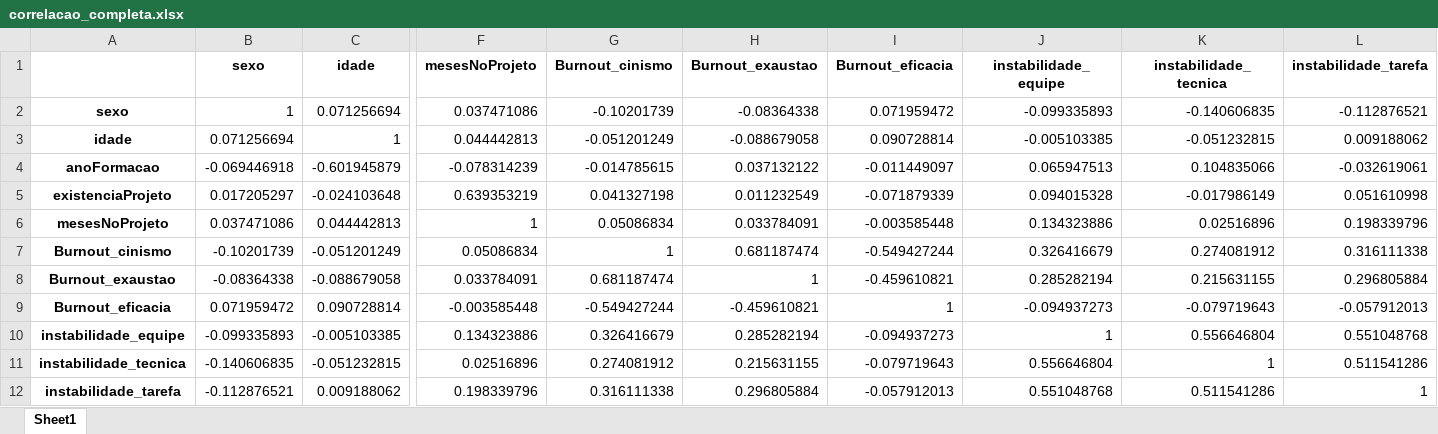
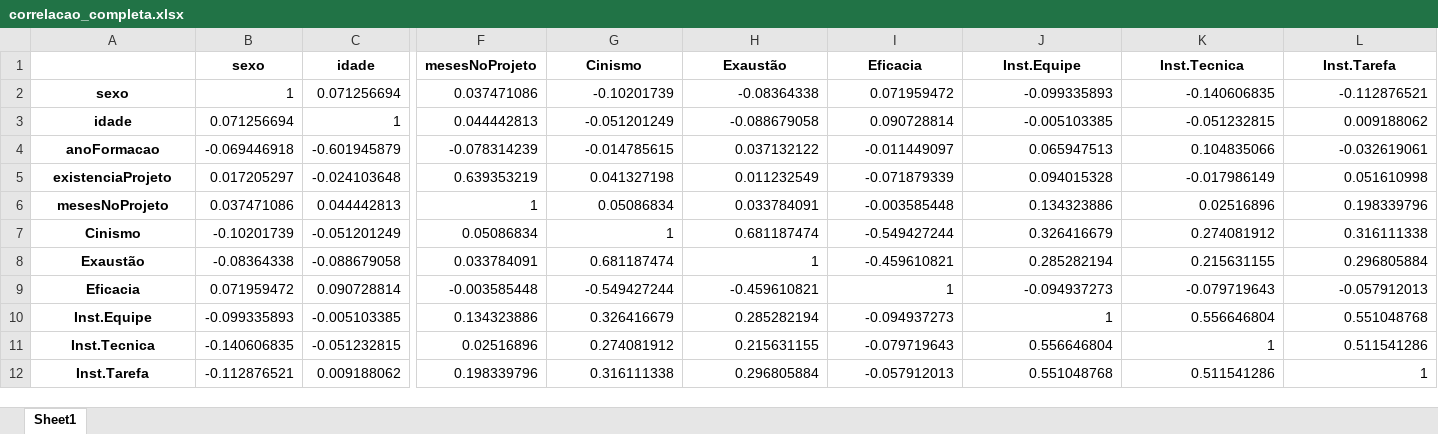
Before and after one commit to dan1lo/PesquisaDoutoradoPosDiferencas, an Excel workbook: correlacao_completa.xlsx, sheet Sheet1, drawn as a sheet; only a part is shown, gaps mark what is left out; values as stored, in another font and other column widths than the file's, no borders; the diff names each change by its address in the sheet, - before the commit and + after, or states it on an @@ line.

```diff
--- a/correlacao_completa.xlsx (sheet Sheet1)
+++ b/correlacao_completa.xlsx (sheet Sheet1)
-G1: Burnout_cinismo
+G1: Cinismo
-H1: Burnout_exaustao
+H1: Exaustão
-I1: Burnout_eficacia
+I1: Eficacia
-J1: instabilidade_equipe
+J1: Inst.Equipe
-K1: instabilidade_tecnica
+K1: Inst.Tecnica
-L1: instabilidade_tarefa
+L1: Inst.Tarefa
-A7: Burnout_cinismo
+A7: Cinismo
-A8: Burnout_exaustao
+A8: Exaustão
-A9: Burnout_eficacia
+A9: Eficacia
-A10: instabilidade_equipe
+A10: Inst.Equipe
-A11: instabilidade_tecnica
+A11: Inst.Tecnica
-A12: instabilidade_tarefa
+A12: Inst.Tarefa
```
Also changed, not shown: 6 other files.
